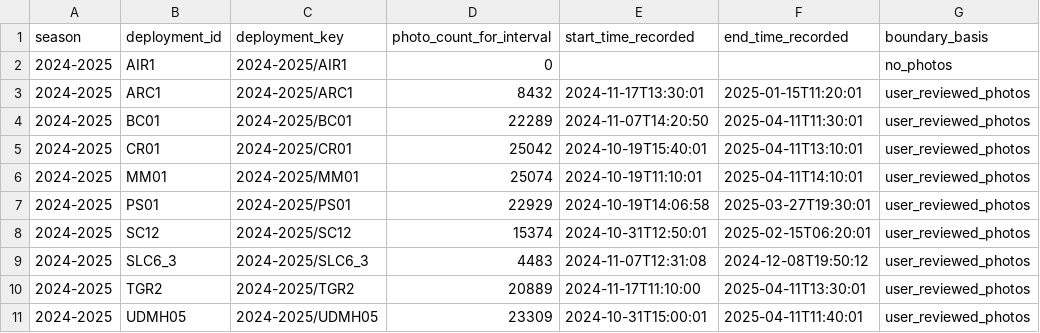
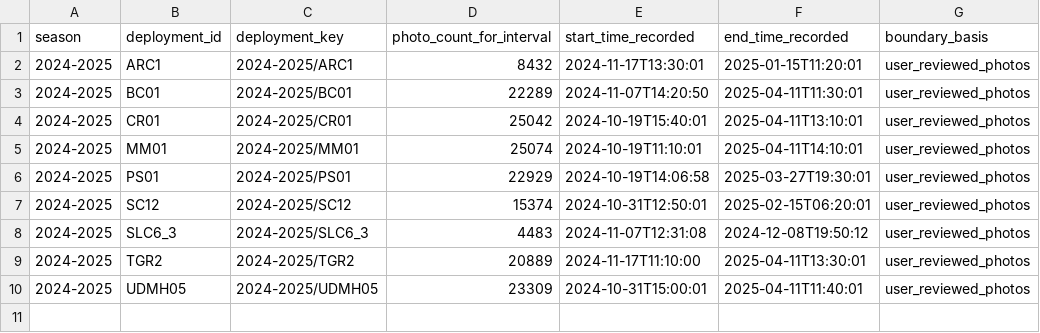
Before and after one commit to kylenessen/monarch-wind-light-manuscript, a CSV file: data/release/reconciliation_2026-09-13/photo_intervals_2025.csv, drawn as a sheet.

```diff
--- a/data/release/reconciliation_2026-09-13/photo_intervals_2025.csv
+++ b/data/release/reconciliation_2026-09-13/photo_intervals_2025.csv
@@ -1,3 +1,2 @@
 season,deployment_id,deployment_key,photo_count_for_interval,start_time_recorded,end_time_recorded,boundary_basis
-2024-2025,AIR1,2024-2025/AIR1,0,,,no_photos
 2024-2025,ARC1,2024-2025/ARC1,8432,2024-11-17T13:30:01,2025-01-15T11:20:01,user_reviewed_photos
```
Also changed, not shown: data/release/reconciliation_2026-09-13/deployment_intervals.csv, data/release/reconciliation_2026-09-13/deployment_wind_coverage.csv, 10 other files.
